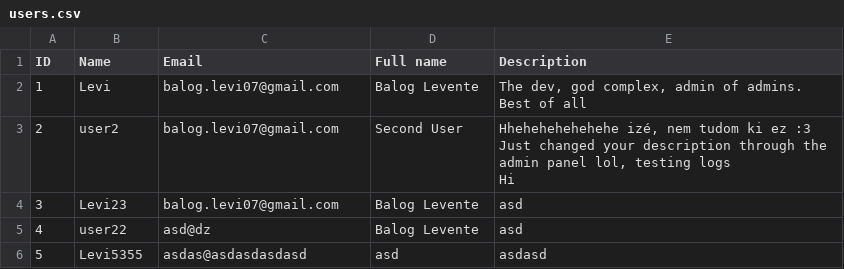
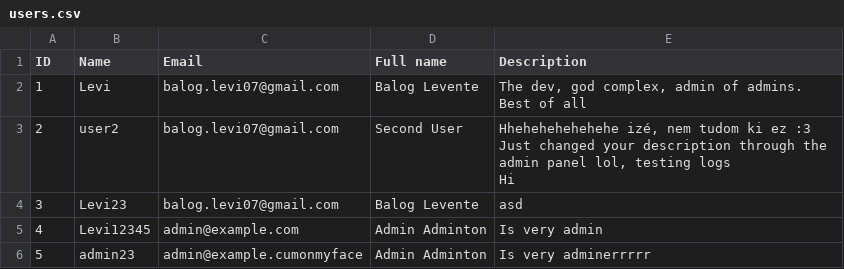
Before and after one commit to Levvi07/Webmanager, a CSV file: data/users.csv, drawn as a sheet.

```diff
--- a/data/users.csv
+++ b/data/users.csv
@@ -8,3 +8,3 @@ Hi"
 3,Levi23,balog.levi07@gmail.com,Balog Levente,asd
-4,user22,asd@dz,Balog Levente,asd
-5,Levi5355,asdas@asdasdasdasd,asd,asdasd
+4,Levi12345,admin@example.com,Admin Adminton,Is very admin
+5,admin23,admin@example.cumonmyface,Admin Adminton,Is very adminerrrrr
```
Also changed, not shown: data/tokens.csv, 27 other files.
